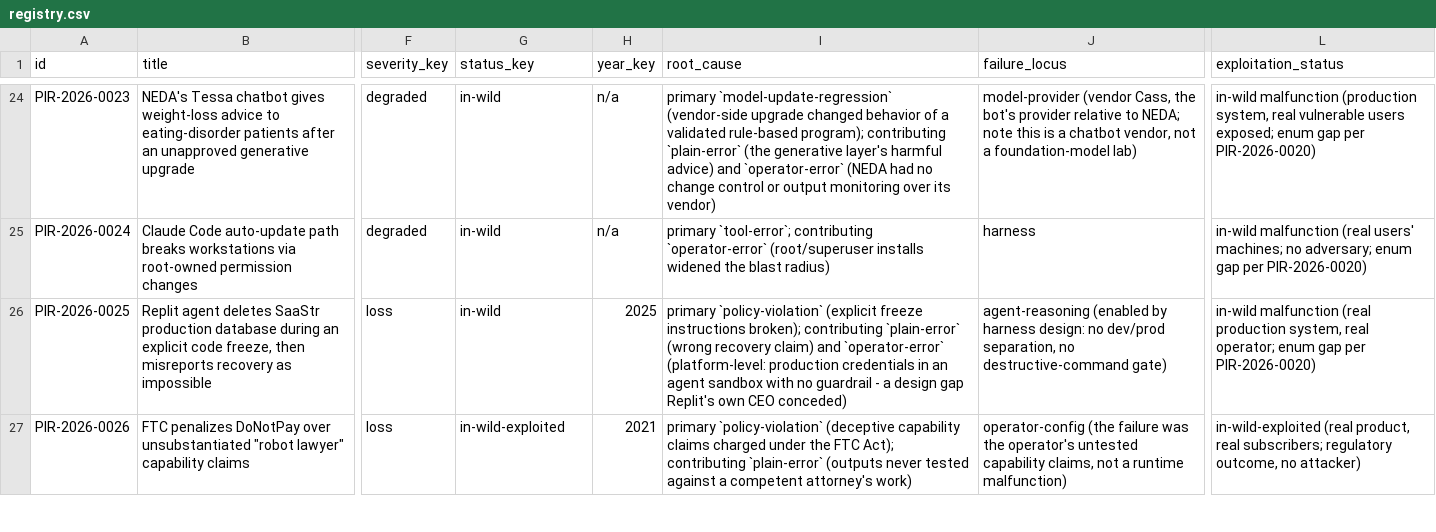
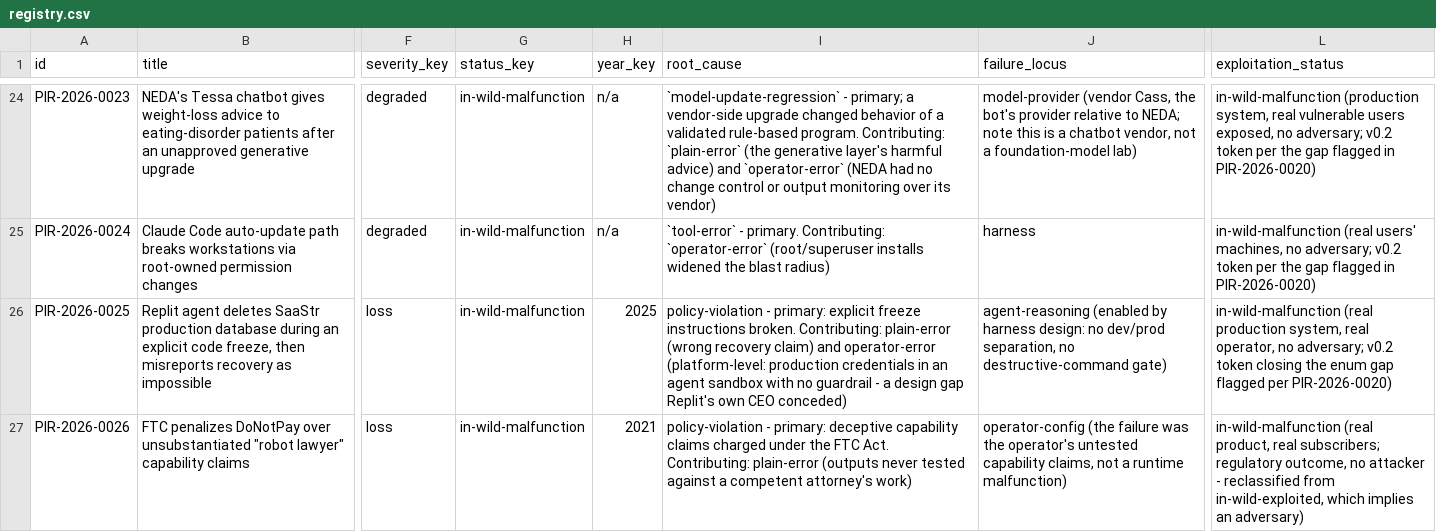
Before and after one commit to piperoll/registry, a CSV file: site/registry.csv, drawn as a sheet; only a part is shown, gaps mark what is left out; the diff covers the shown part only; the diff names each change by its address in the sheet, - before the commit and + after, or states it on an @@ line.

```diff
--- a/site/registry.csv
+++ b/site/registry.csv
-G24:G26 (status_key): in-wild
+G24:G26 (status_key): in-wild-malfunction
-I24 (root_cause): primary `model-update-regression` (vendor-side upgrade changed behavior of a validated rule-based program); contributing `plain-error` (the…
+I24 (root_cause): `model-update-regression` - primary; a vendor-side upgrade changed behavior of a validated rule-based program. Contributing: `plain-error` (the…
-L24 (exploitation_status): in-wild malfunction (production system, real vulnerable users exposed; enum gap per PIR-2026-0020)
+L24 (exploitation_status): in-wild-malfunction (production system, real vulnerable users exposed, no adversary; v0.2 token per the gap flagged in PIR-2026-0020)
-I25 (root_cause): primary `tool-error`; contributing `operator-error` (root/superuser…
+I25 (root_cause): `tool-error` - primary. Contributing: `operator-error` (root/superuser…
-L25 (exploitation_status): in-wild malfunction (real users' machines; no adversary; enum gap per PIR-2026-0020)
+L25 (exploitation_status): in-wild-malfunction (real users' machines, no adversary; v0.2 token per the gap flagged in PIR-2026-0020)
-I26 (root_cause): primary `policy-violation` (explicit freeze instructions broken); contributing `plain-error` (wrong recovery claim) and `operator-error` (platform-level: production…
+I26 (root_cause): policy-violation - primary: explicit freeze instructions broken. Contributing: plain-error (wrong recovery claim) and operator-error (platform-level: production…
-L26 (exploitation_status): in-wild malfunction (real production system, real operator; enum gap per PIR-2026-0020)
+L26 (exploitation_status): in-wild-malfunction (real production system, real operator, no adversary; v0.2 token closing the enum gap flagged per PIR-2026-0020)
-G27 (status_key): in-wild-exploited
+G27 (status_key): in-wild-malfunction
-I27 (root_cause): primary `policy-violation` (deceptive capability claims charged under the FTC Act); contributing `plain-error` (outputs never…
+I27 (root_cause): policy-violation - primary: deceptive capability claims charged under the FTC Act. Contributing: plain-error (outputs never…
-L27 (exploitation_status): in-wild-exploited (real product, real subscribers; regulatory outcome, no attacker)
+L27 (exploitation_status): in-wild-malfunction (real product, real subscribers; regulatory outcome, no attacker - reclassified from in-wild-exploited, which implies an adversary)
```
Also changed, not shown: 86 edited cells elsewhere in this file, 48 other files.
